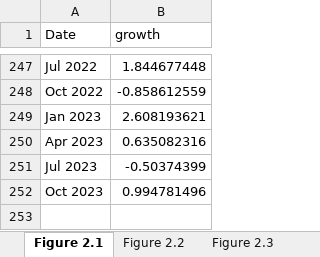
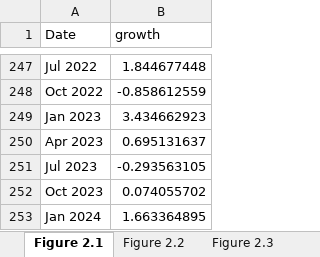
Before and after one commit to trevortombe/RealTimeGraphs, an Excel workbook: Data/C02 Figures.xlsx, sheet Figure 2.1, drawn as a sheet; only a part is shown, gaps mark what is left out; values as stored, in another font and other column widths than the file's, no borders; charts and pictures not drawn; the diff names each change by its address in the sheet, - before the commit and + after, or states it on an @@ line.

```diff
--- a/Data/C02 Figures.xlsx (sheet Figure 2.1)
+++ b/Data/C02 Figures.xlsx (sheet Figure 2.1)
-B249 (growth): 2.608193621
+B249 (growth): 3.434662923
-B250 (growth): 0.635082316
+B250 (growth): 0.695131637
-B251 (growth): -0.50374399
+B251 (growth): -0.293563105
-B252 (growth): 0.994781496
+B252 (growth): 0.074055702
+row 253: Jan 2024 | 1.663364895
```
Also changed, not shown: sheet Figure 2.3, sheet Figure 2.2, charts or pictures, Data/C07 Figures.xlsx, 6 other files.
